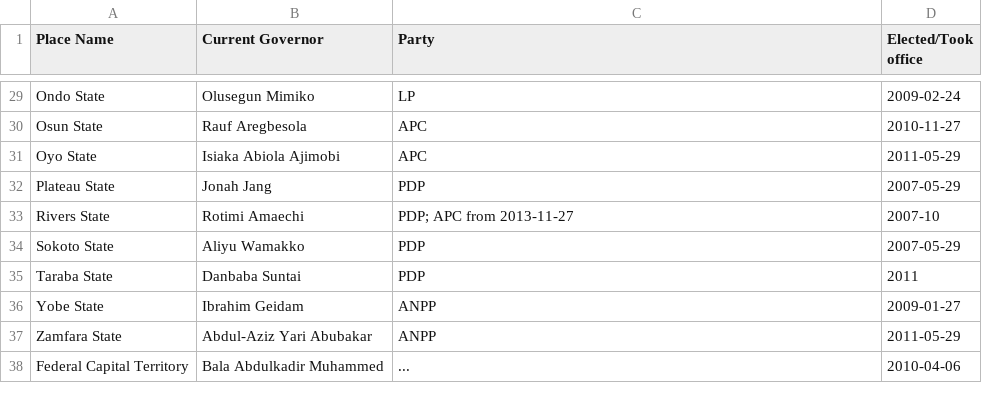
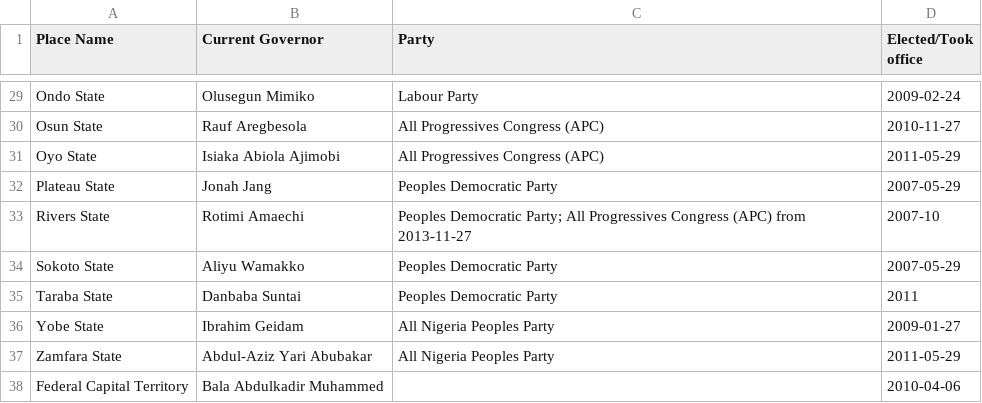
Before and after one commit to mysociety/pombola, a CSV file: pombola/nigeria/data/governors-wikipedia-2012-02-14.csv, drawn as a sheet; only a part is shown, gaps mark what is left out; the diff covers the shown part only; the diff names each change by its address in the sheet, - before the commit and + after, or states it on an @@ line.

Commit message:
NG: Change party names to match those in ShineYourEye

```diff
--- a/pombola/nigeria/data/governors-wikipedia-2012-02-14.csv
+++ b/pombola/nigeria/data/governors-wikipedia-2012-02-14.csv
-C29 (Party): LP
+C29 (Party): Labour Party
-C30:C31 (Party): APC
+C30:C31 (Party): All Progressives Congress (APC)
-C32 (Party): PDP
+C32 (Party): Peoples Democratic Party
-C33 (Party): PDP; APC from 2013-11-27
+C33 (Party): Peoples Democratic Party; All Progressives Congress (APC) from 2013-11-27
-C34:C35 (Party): PDP
+C34:C35 (Party): Peoples Democratic Party
-C36:C37 (Party): ANPP
+C36:C37 (Party): All Nigeria Peoples Party
-C38 (Party): ...
+C38 (Party): (empty)
```
Also changed, not shown: 27 edited cells elsewhere in this file.
